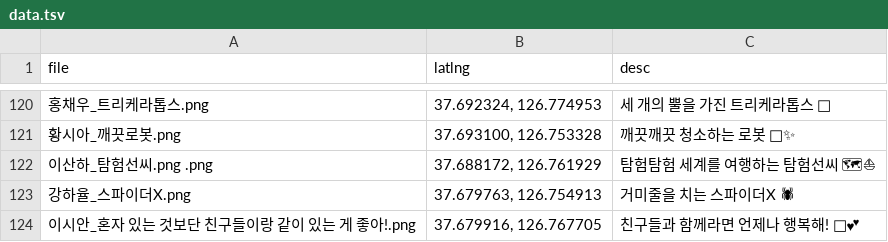
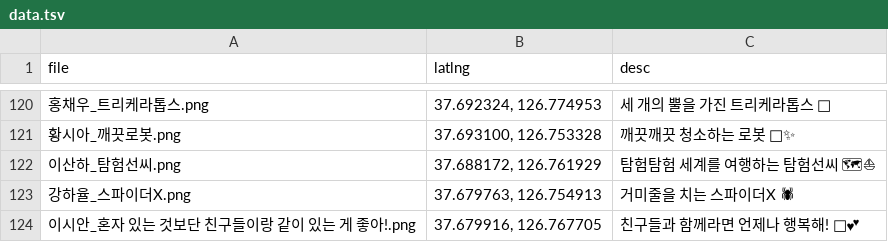
Before and after one commit to hanmiu/home, a TSV file: play/evt/25_creatures/data/data.tsv, drawn as a sheet; only a part is shown, gaps mark what is left out; the diff names each change by its address in the sheet, - before the commit and + after, or states it on an @@ line.

```diff
--- a/play/evt/25_creatures/data/data.tsv
+++ b/play/evt/25_creatures/data/data.tsv
-A122 (file): 이산하_탐험선씨.png .png
+A122 (file): 이산하_탐험선씨.png
```
Also changed, not shown: 6 other files.
